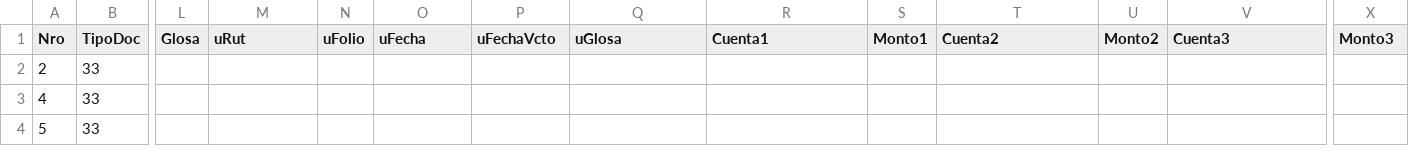
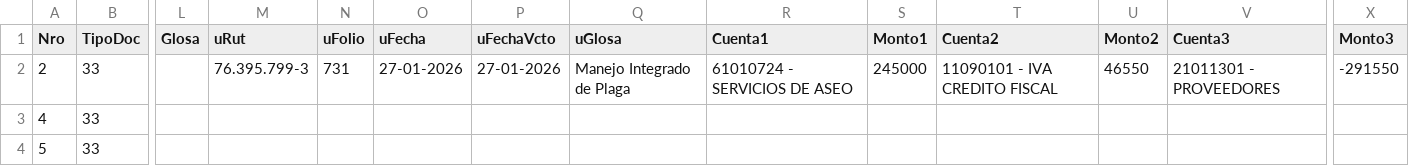
Before and after one commit to 6779828269795057495548/6779828269795057495548, a CSV file: Tmp.csv, drawn as a sheet; only a part is shown, gaps mark what is left out; the diff names each change by its address in the sheet, - before the commit and + after, or states it on an @@ line.

Commit message:
2-731

```diff
--- a/Tmp.csv
+++ b/Tmp.csv
-M2 (uRut): (empty)
+M2 (uRut): 76.395.799-3
-N2 (uFolio): (empty)
+N2 (uFolio): 731
-O2 (uFecha): (empty)
+O2 (uFecha): 27-01-2026
-P2 (uFechaVcto): (empty)
+P2 (uFechaVcto): 27-01-2026
-Q2 (uGlosa): (empty)
+Q2 (uGlosa): Manejo Integrado de Plaga
-R2 (Cuenta1): (empty)
+R2 (Cuenta1): 61010724 - SERVICIOS DE ASEO
-S2 (Monto1): (empty)
+S2 (Monto1): 245000
-T2 (Cuenta2): (empty)
+T2 (Cuenta2): 11090101 - IVA CREDITO FISCAL
-U2 (Monto2): (empty)
+U2 (Monto2): 46550
-V2 (Cuenta3): (empty)
+V2 (Cuenta3): 21011301 - PROVEEDORES
-X2 (Monto3): (empty)
+X2 (Monto3): -291550
```
